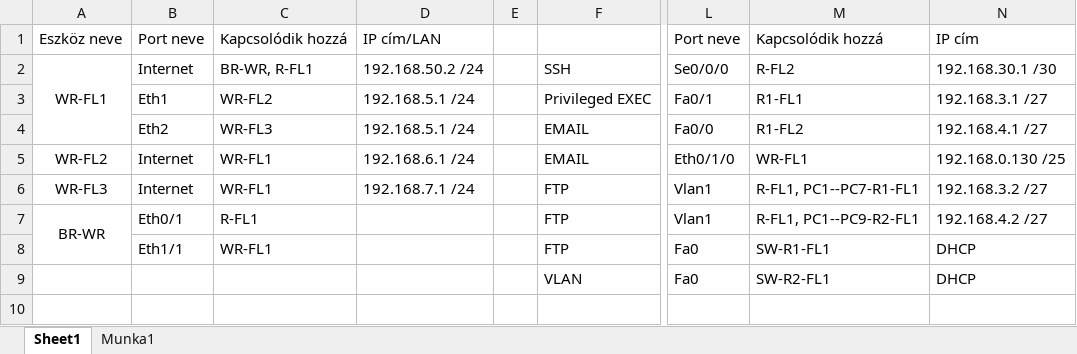
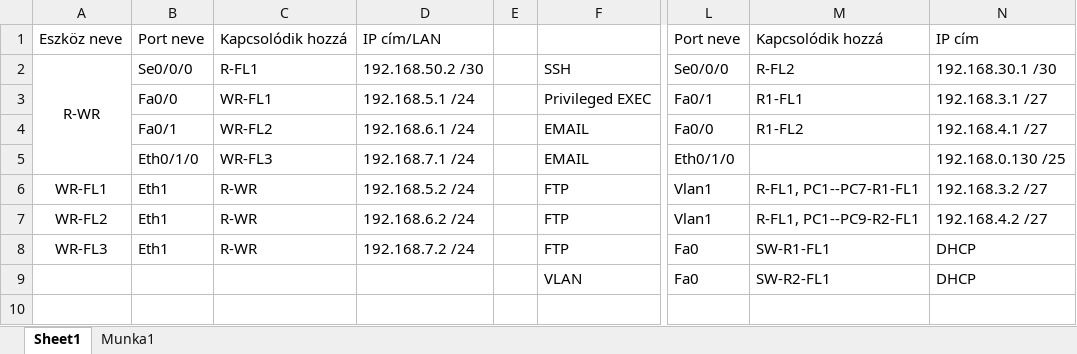
Before and after one commit to Cziperlan/Project-Atlas, an Excel workbook: doksi_táblázat.xlsx, sheet Sheet1, drawn as a sheet; only a part is shown, gaps mark what is left out; values as stored, in another font and other column widths than the file's, no borders; the diff names each change by its address in the sheet, - before the commit and + after, or states it on an @@ line.

```diff
--- a/doksi_táblázat.xlsx (sheet Sheet1)
+++ b/doksi_táblázat.xlsx (sheet Sheet1)
-A2: WR-FL1
+A2: R-WR
-A2:A4 merged
+A2:A5 merged
-B2: Internet
+B2: Se0/0/0
-C2: BR-WR, R-FL1
+C2: R-FL1
-D2: 192.168.50.2 /24
+D2: 192.168.50.2 /30
-B3: Eth1
+B3: Fa0/0
-C3: WR-FL2
+C3: WR-FL1
-B4: Eth2
+B4: Fa0/1
-C4: WR-FL3
+C4: WR-FL2
-D4: 192.168.5.1 /24
+D4: 192.168.6.1 /24
-A5: WR-FL2
+A5: (empty)
-B5: Internet
+B5: Eth0/1/0
-C5: WR-FL1
+C5: WR-FL3
-D5: 192.168.6.1 /24
+D5: 192.168.7.1 /24
-M5: WR-FL1
+M5: (empty)
-A6: WR-FL3
+A6: WR-FL1
-B6: Internet
+B6: Eth1
-C6: WR-FL1
+C6: R-WR
-D6: 192.168.7.1 /24
+D6: 192.168.5.2 /24
-A7: BR-WR
+A7: WR-FL2
-A7:A8 merged
-B7: Eth0/1
+B7: Eth1
-C7: R-FL1
+C7: R-WR
-D7: (empty)
+D7: 192.168.6.2 /24
-A8: (empty)
+A8: WR-FL3
-B8: Eth1/1
+B8: Eth1
-C8: WR-FL1
+C8: R-WR
-D8: (empty)
+D8: 192.168.7.2 /24
```
Also changed, not shown: sheet Munka1, 1 other file.
